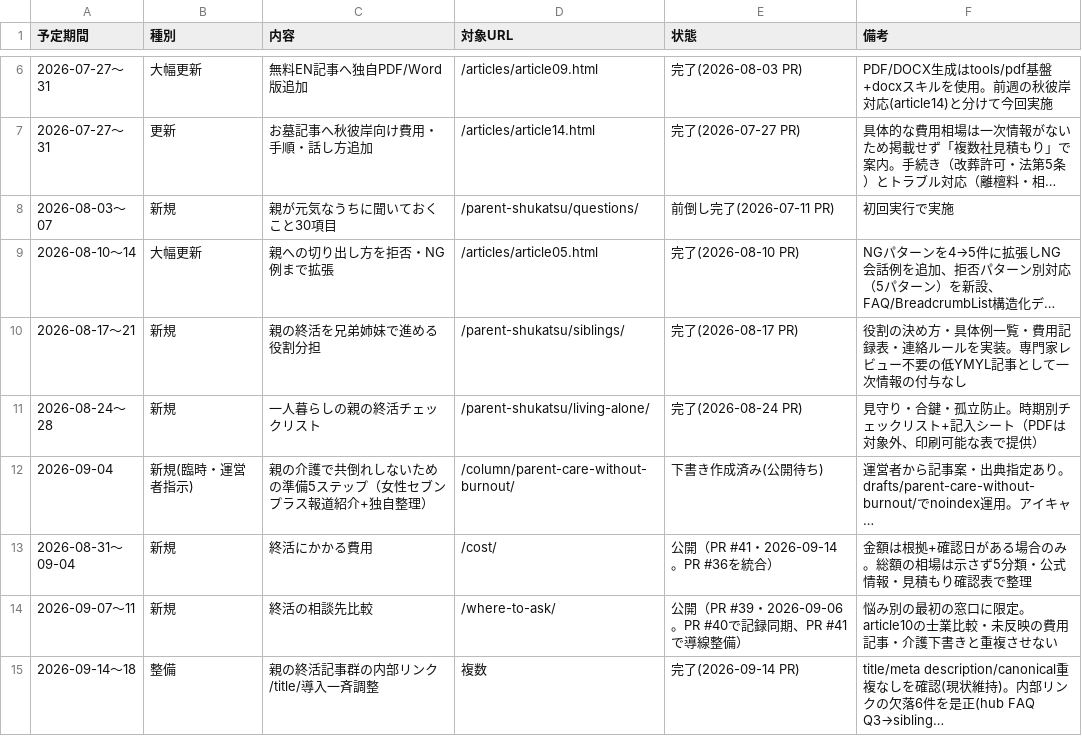
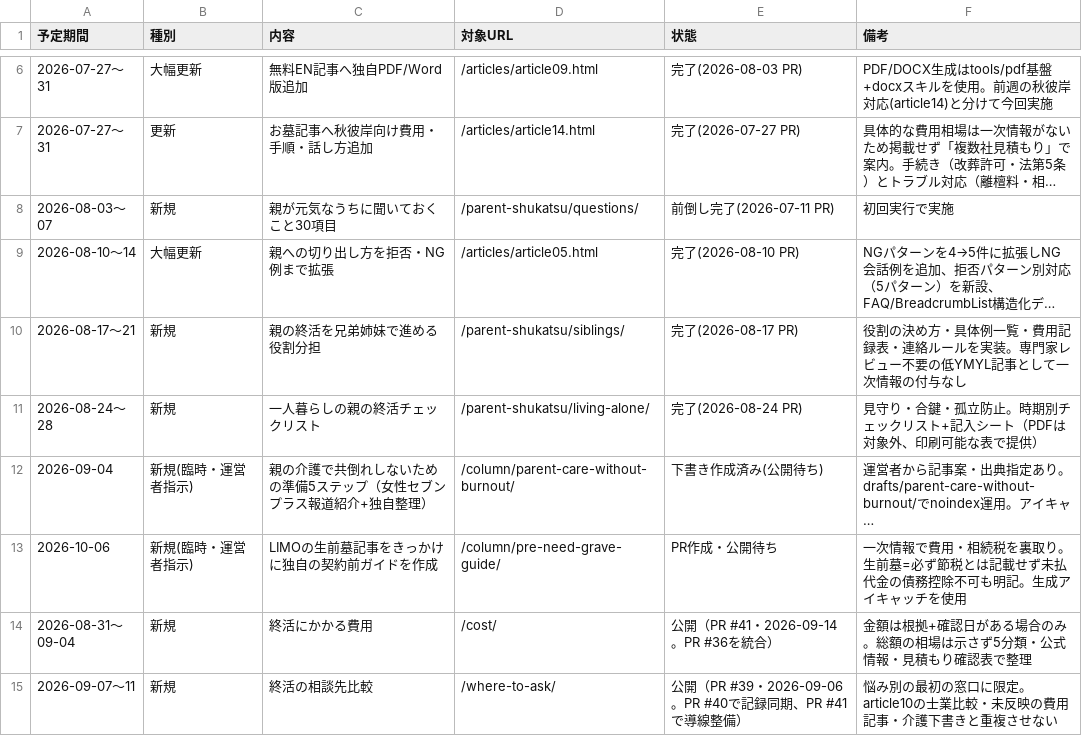
Before and after one commit to tfqys680-jpg/shukatsu-site, a CSV file: docs/seo/editorial-calendar.csv, drawn as a sheet; only a part is shown, gaps mark what is left out; the shorter side is filled out with more unchanged rows; long unchanged cells end in …; the diff names each change by its address in the sheet, - before the commit and + after, or states it on an @@ line.

```diff
--- a/docs/seo/editorial-calendar.csv
+++ b/docs/seo/editorial-calendar.csv
+row 13: 2026-10-06 | 新規(臨時・運営者指示) | LIMOの生前墓記事をきっかけに独自の契約前ガイドを作成 | /column/pre-need-grave-guide/ | PR作成・公開待ち | 一次情報で費用・相続税を裏取り。生前墓=必ず節税とは記載せず未払代金の債務控除不可も明記。生成アイキャッチを使用
```
Also changed, not shown: docs/seo/content-inventory.csv, docs/seo/internal-link-map.csv, 10 other files.
